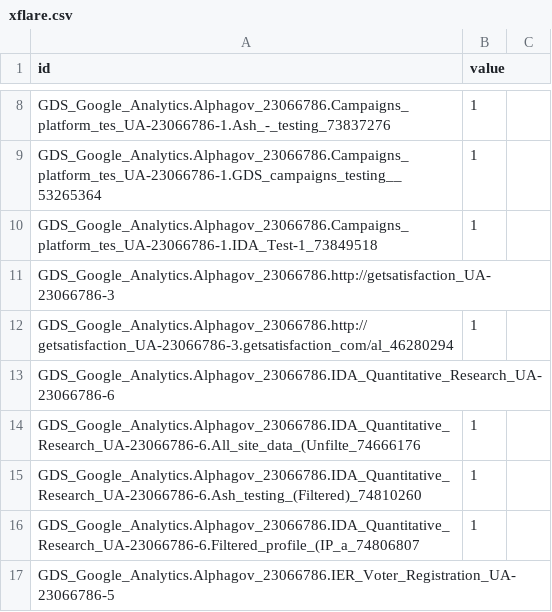
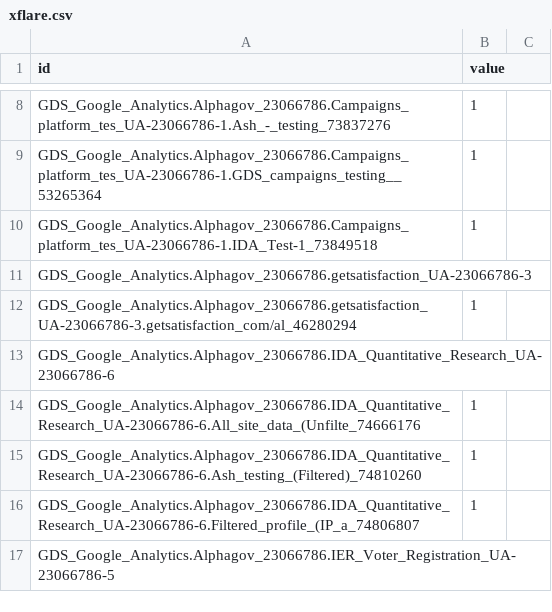
Before and after one commit to Nyzl/nyzl.github.io, a CSV file: wierd_stuff/analytics-struct/xflare.csv, drawn as a sheet; only a part is shown, gaps mark what is left out.

Commit message:
thing

```diff
--- a/wierd_stuff/analytics-struct/xflare.csv
+++ b/wierd_stuff/analytics-struct/xflare.csv
@@ -10,4 +10,4 @@ GDS_Google_Analytics.Alphagov_23066786.Campaigns_platform_tes_UA-23066786-1.GDS_
 GDS_Google_Analytics.Alphagov_23066786.Campaigns_platform_tes_UA-23066786-1.IDA_Test-1_73849518,1
-GDS_Google_Analytics.Alphagov_23066786.http://getsatisfaction_UA-23066786-3,
-GDS_Google_Analytics.Alphagov_23066786.http://getsatisfaction_UA-23066786-3.getsatisfaction_com/al_46280294,1
+GDS_Google_Analytics.Alphagov_23066786.getsatisfaction_UA-23066786-3,
+GDS_Google_Analytics.Alphagov_23066786.getsatisfaction_UA-23066786-3.getsatisfaction_com/al_46280294,1
 GDS_Google_Analytics.Alphagov_23066786.IDA_Quantitative_Research_UA-23066786-6,
```
